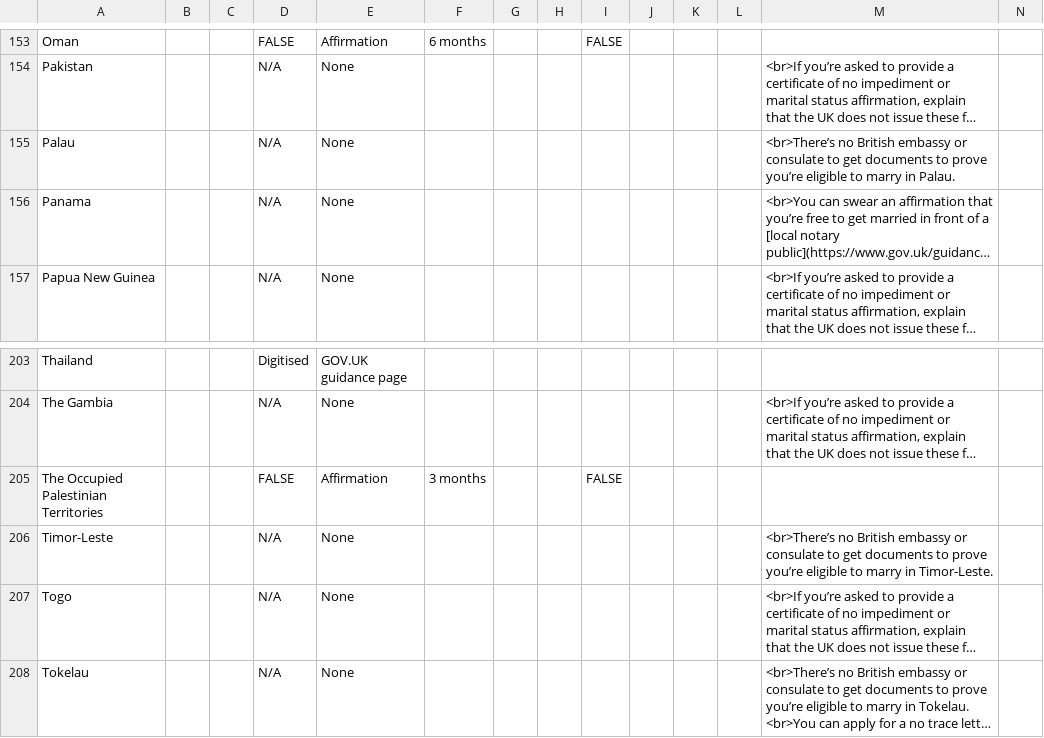
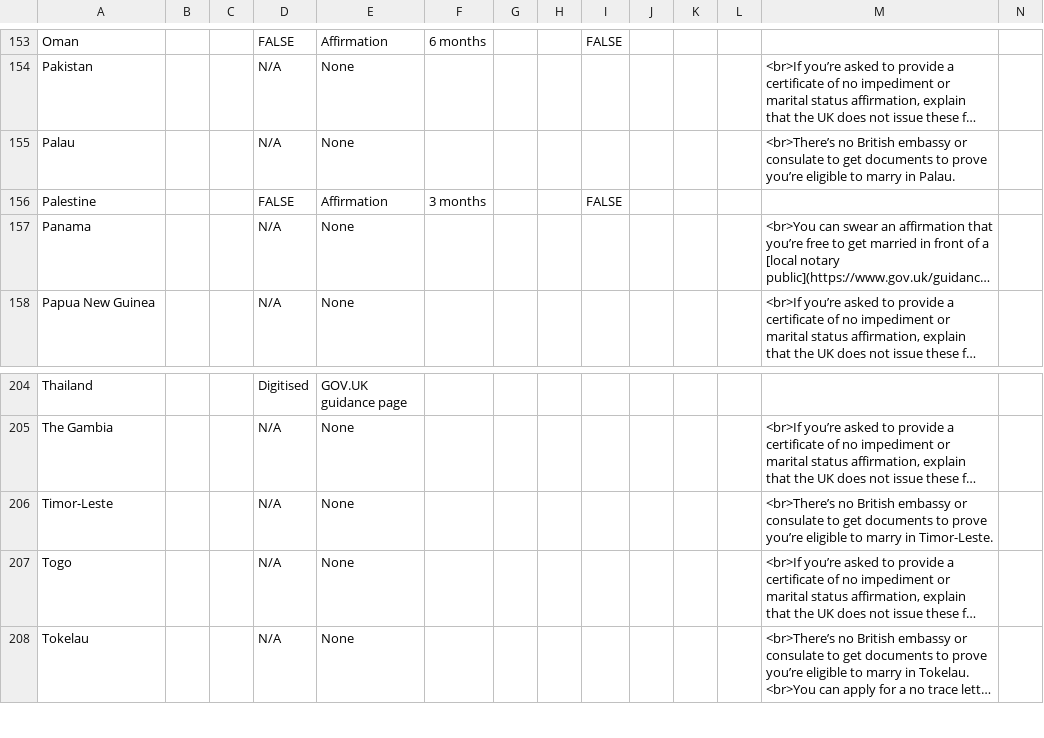
Before and after one commit to UKForeignOffice/notarial-api, a TSV file: dynamic-content/tsv/content.tsv, drawn as a sheet; only a part is shown, gaps mark what is left out; long unchanged cells end in …; removed rows and columns are numbered as before the commit, all else as after; rows hold the shown columns only; the diff names each change by its address in the sheet, - before the commit and + after, or states it on an @@ line.

Commit message:
Resolving conflict

```diff
--- a/dynamic-content/tsv/content.tsv
+++ b/dynamic-content/tsv/content.tsv
+row 156: Palestine |  |  | FALSE | Affirmation | 3 months |  |  | FALSE
-row 205: The Occupied Palestinian Territories |  |  | FALSE | Affirmation | 3 months |  |  | FALSE
```
